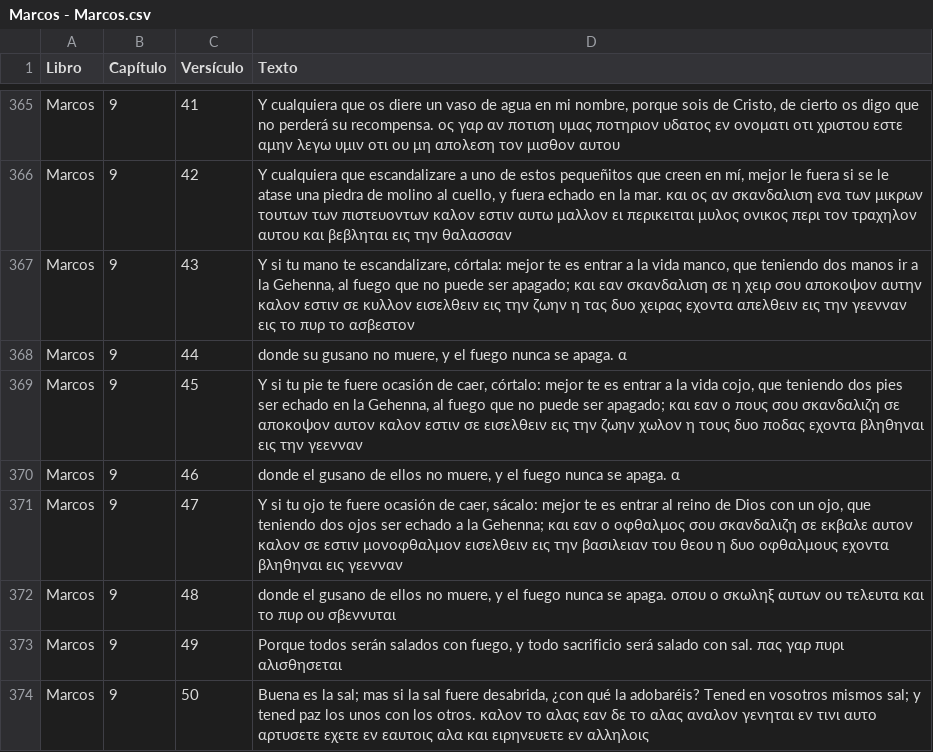
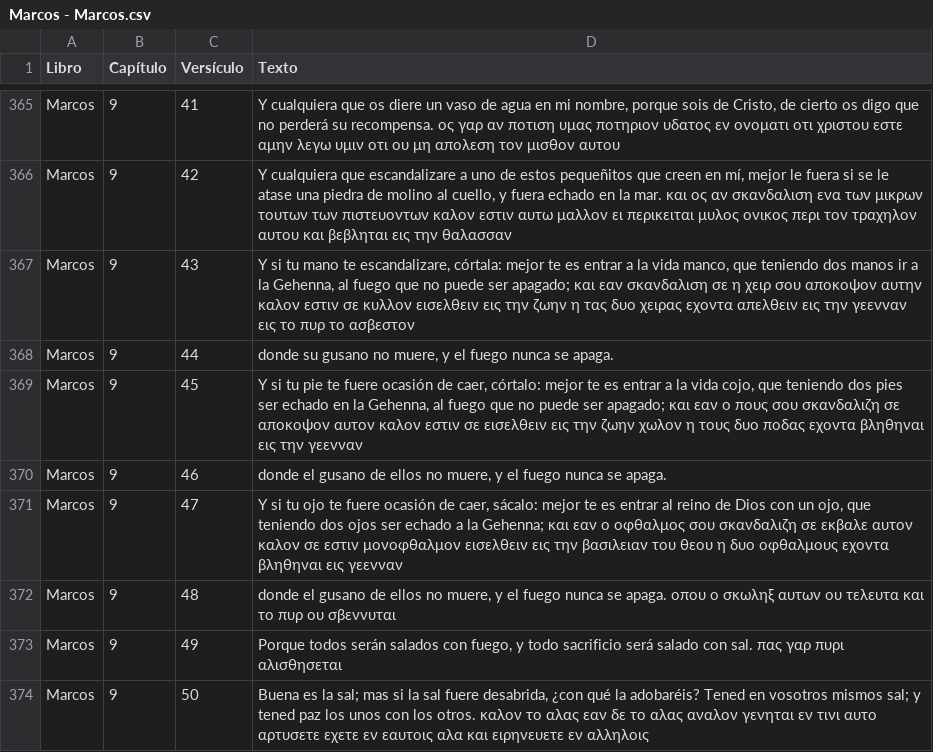
Before and after one commit to consupalabrahoy-cloud/unoaunointerlineal, a CSV file: Marcos - Marcos.csv, drawn as a sheet; only a part is shown, gaps mark what is left out.

Commit message:
Update Marcos - Marcos.csv

```diff
--- a/Marcos - Marcos.csv
+++ b/Marcos - Marcos.csv
@@ -367,5 +367,5 @@ Marcos,9,42,"Y cualquiera que escandalizare a uno de estos pequeñitos que creen
 Marcos,9,43,"Y si tu mano te escandalizare, córtala: mejor te es entrar a la vida manco, que teniendo dos manos ir a la Gehenna, al fuego que no puede ser apagado; και εαν σκανδαλιση σε η χειρ σου αποκοψον αυτην καλον εστιν σε κυλλον εισελθειν εις την ζωην η τας δυο χειρας εχοντα απελθειν εις την γεενναν εις το πυρ το ασβεστον"
-Marcos,9,44,"donde su gusano no muere, y el fuego nunca se apaga. α"
+Marcos,9,44,"donde su gusano no muere, y el fuego nunca se apaga. "
 Marcos,9,45,"Y si tu pie te fuere ocasión de caer, córtalo: mejor te es entrar a la vida cojo, que teniendo dos pies ser echado en la Gehenna, al fuego que no puede ser apagado; και εαν ο πους σου σκανδαλιζη σε αποκοψον αυτον καλον εστιν σε εισελθειν εις την ζωην χωλον η τους δυο ποδας εχοντα βληθηναι εις την γεενναν"
-Marcos,9,46,"donde el gusano de ellos no muere, y el fuego nunca se apaga. α"
+Marcos,9,46,"donde el gusano de ellos no muere, y el fuego nunca se apaga. "
 Marcos,9,47,"Y si tu ojo te fuere ocasión de caer, sácalo: mejor te es entrar al reino de Dios con un ojo, que teniendo dos ojos ser echado a la Gehenna; και εαν ο οφθαλμος σου σκανδαλιζη σε εκβαλε αυτον καλον σε εστιν μονοφθαλμον εισελθειν εις την βασιλειαν του θεου η δυο οφθαλμους εχοντα βληθηναι εις γεενναν"
```
